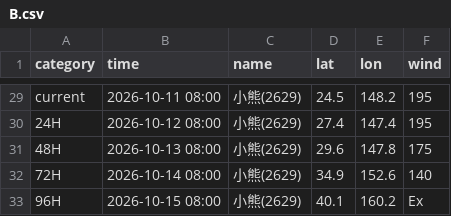
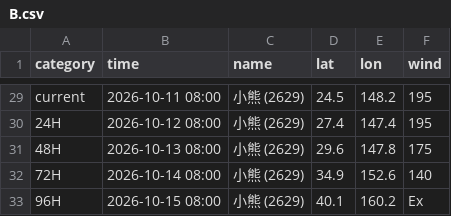
Before and after one commit to macaosso/MSSO, a CSV file: TCdata/B.csv, drawn as a sheet; only a part is shown, gaps mark what is left out; the diff covers the shown part only; the diff names each change by its address in the sheet, - before the commit and + after, or states it on an @@ line.

```diff
--- a/TCdata/B.csv
+++ b/TCdata/B.csv
-C29:C33 (name): 小熊(2629)
+C29:C33 (name): 小熊 (2629)
```
Also changed, not shown: 27 edited cells elsewhere in this file.
